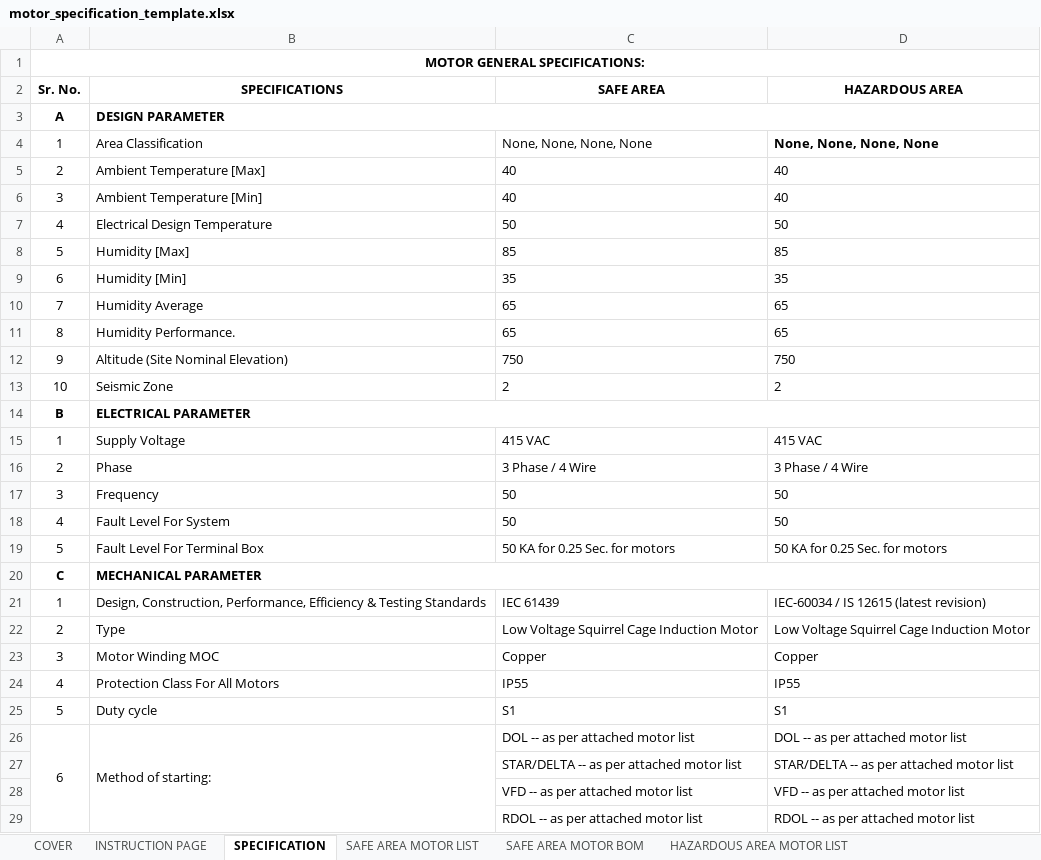
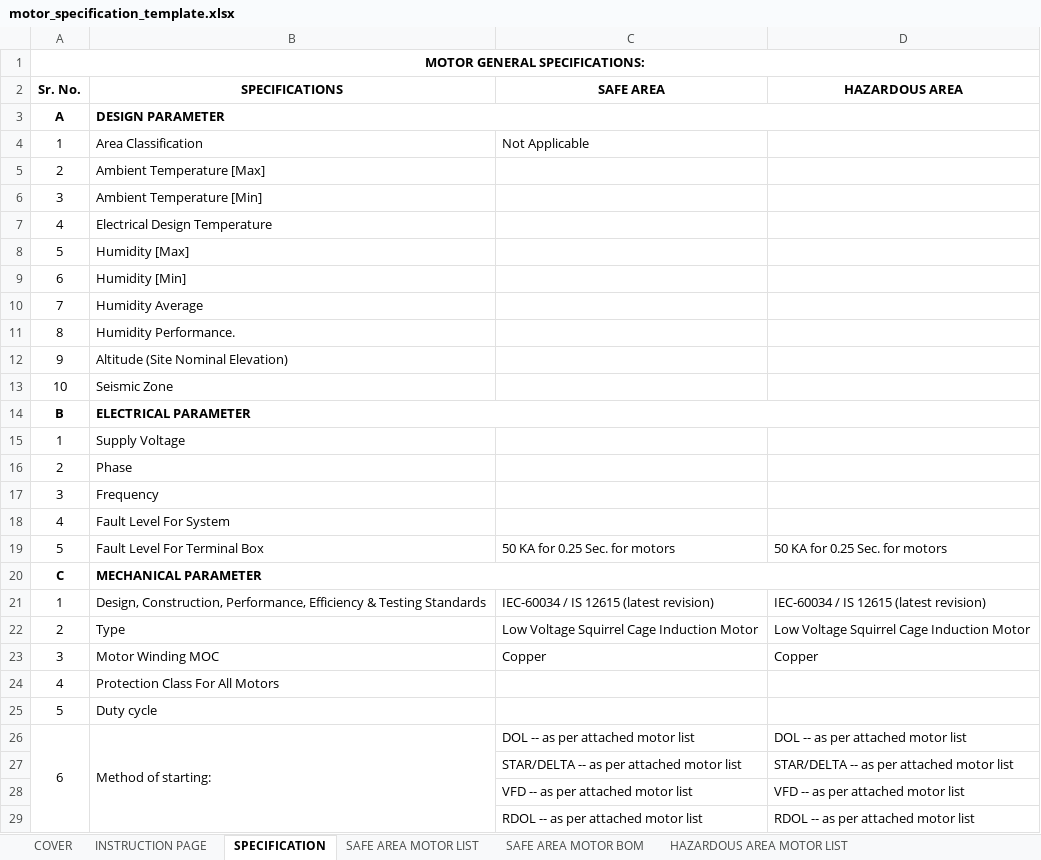
Before and after one commit to inventive-business-solutions/thermax-backend, an Excel workbook: thermax_backend/templates/motor_specification_template.xlsx, sheet SPECIFICATION, drawn as a sheet; only a part is shown; values as stored, in another font and other column widths than the file's, no borders; the diff covers the shown part only; the diff names each change by its address in the sheet, - before the commit and + after, or states it on an @@ line.

```diff
--- a/thermax_backend/templates/motor_specification_template.xlsx (sheet SPECIFICATION)
+++ b/thermax_backend/templates/motor_specification_template.xlsx (sheet SPECIFICATION)
-C4 (SAFE AREA): None, None, None, None
+C4 (SAFE AREA): Not Applicable
-D4 (HAZARDOUS AREA): None, None, None, None
+D4 (HAZARDOUS AREA): (empty)
-C5:C6 (SAFE AREA): 40
+C5:C6 (SAFE AREA): (empty)
-D5:D6 (HAZARDOUS AREA): 40
+D5:D6 (HAZARDOUS AREA): (empty)
-C7 (SAFE AREA): 50
+C7 (SAFE AREA): (empty)
-D7 (HAZARDOUS AREA): 50
+D7 (HAZARDOUS AREA): (empty)
-C8 (SAFE AREA): 85
+C8 (SAFE AREA): (empty)
-D8 (HAZARDOUS AREA): 85
+D8 (HAZARDOUS AREA): (empty)
-C9 (SAFE AREA): 35
+C9 (SAFE AREA): (empty)
-D9 (HAZARDOUS AREA): 35
+D9 (HAZARDOUS AREA): (empty)
-C10:C11 (SAFE AREA): 65
+C10:C11 (SAFE AREA): (empty)
-D10:D11 (HAZARDOUS AREA): 65
+D10:D11 (HAZARDOUS AREA): (empty)
-C12 (SAFE AREA): 750
+C12 (SAFE AREA): (empty)
-D12 (HAZARDOUS AREA): 750
+D12 (HAZARDOUS AREA): (empty)
-C13 (SAFE AREA): 2
+C13 (SAFE AREA): (empty)
-D13 (HAZARDOUS AREA): 2
+D13 (HAZARDOUS AREA): (empty)
-C15 (SAFE AREA): 415 VAC
+C15 (SAFE AREA): (empty)
-D15 (HAZARDOUS AREA): 415 VAC
+D15 (HAZARDOUS AREA): (empty)
-C16 (SAFE AREA): 3 Phase / 4 Wire
+C16 (SAFE AREA): (empty)
-D16 (HAZARDOUS AREA): 3 Phase / 4 Wire
+D16 (HAZARDOUS AREA): (empty)
-C17:C18 (SAFE AREA): 50
+C17:C18 (SAFE AREA): (empty)
-D17:D18 (HAZARDOUS AREA): 50
+D17:D18 (HAZARDOUS AREA): (empty)
-C21 (SAFE AREA): IEC 61439
+C21 (SAFE AREA): IEC-60034 / IS 12615 (latest revision)
-C24 (SAFE AREA): IP55
+C24 (SAFE AREA): (empty)
-D24 (HAZARDOUS AREA): IP55
+D24 (HAZARDOUS AREA): (empty)
-C25 (SAFE AREA): S1
+C25 (SAFE AREA): (empty)
-D25 (HAZARDOUS AREA): S1
+D25 (HAZARDOUS AREA): (empty)
```
Also changed, not shown: 14 edited cells elsewhere in this sheet, sheet HAZARDOUS AREA MOTOR LIST, sheet SAFE AREA MOTOR LIST, sheet SAFE AREA MOTOR BOM, sheet HAZARDOUS AREA MOTOR BOM, sheet COVER, sheet INSTRUCTION PAGE, hidden cells, charts or pictures.
